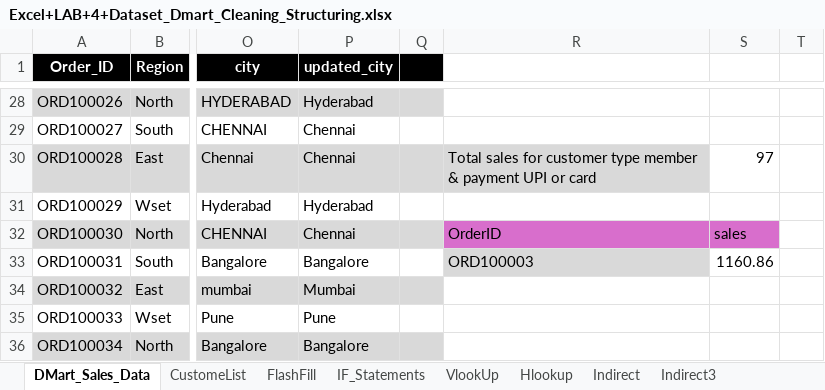
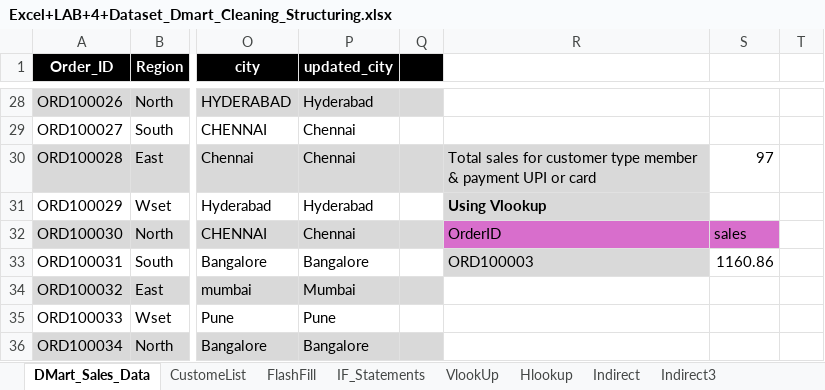
Before and after one commit to khemrajukey8/DMartSalesAnalysis, an Excel workbook: Excel+LAB+4+Dataset_Dmart_Cleaning_Structuring.xlsx, sheet DMart_Sales_Data, drawn as a sheet; only a part is shown, gaps mark what is left out; values as stored, in another font and other column widths than the file's, no borders; conditional formats not drawn; the diff names each change by its address in the sheet, - before the commit and + after, or states it on an @@ line.

Commit message:
USING VLOOKUP

```diff
--- a/Excel+LAB+4+Dataset_Dmart_Cleaning_Structuring.xlsx (sheet DMart_Sales_Data)
+++ b/Excel+LAB+4+Dataset_Dmart_Cleaning_Structuring.xlsx (sheet DMart_Sales_Data)
-R31: (empty)
+R31: Using Vlookup
-R31 fill: none
+R31 fill: #D9D9D9
```
